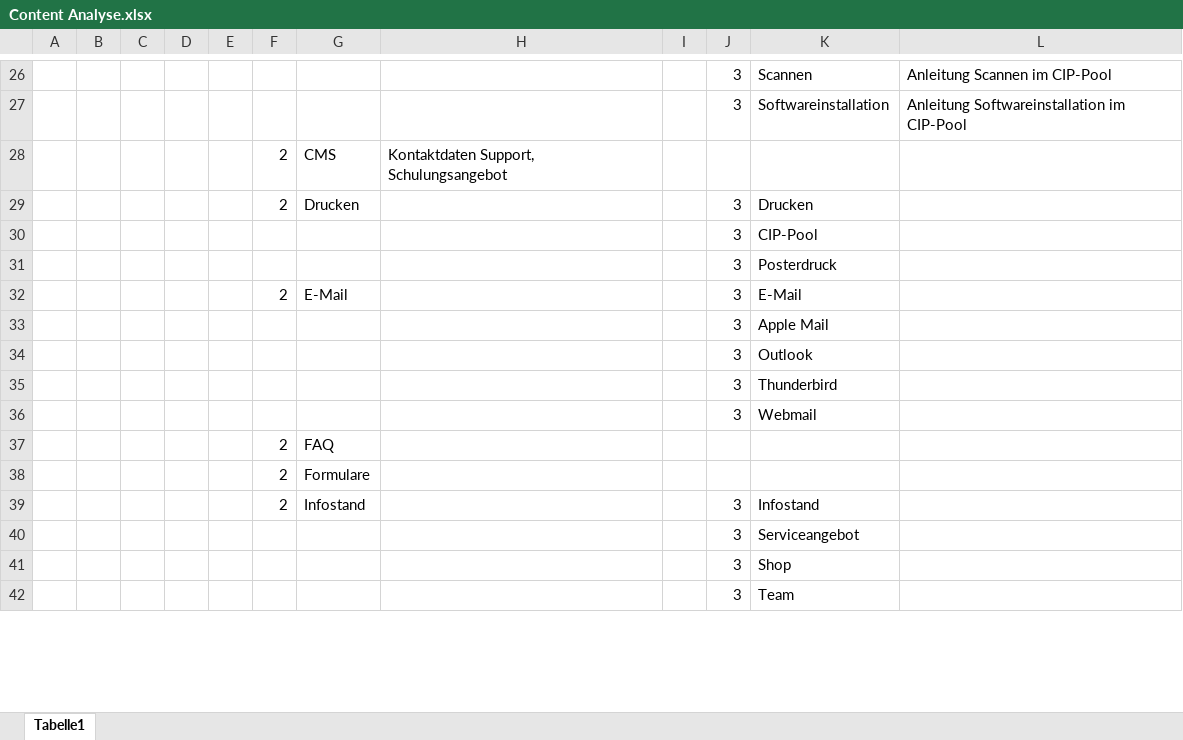
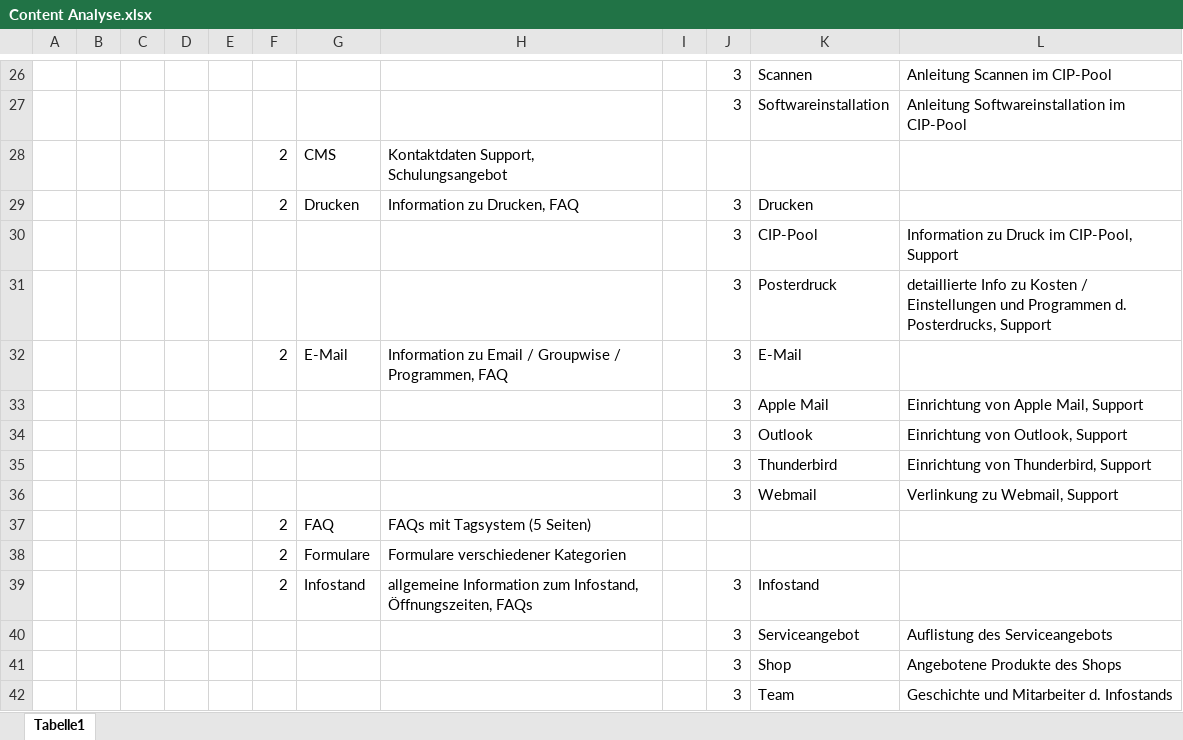
Before and after one commit to pinkdroyd/redesign-ur-rz, an Excel workbook: Content Analyse.xlsx, sheet Tabelle1, drawn as a sheet; only a part is shown, gaps mark what is left out; values as stored, in another font and other column widths than the file's, no borders; the diff covers the shown part only; the diff names each change by its address in the sheet, - before the commit and + after, or states it on an @@ line.

Commit message:
SRS Ordner erstellt Content Analyse erweitert

```diff
--- a/Content Analyse.xlsx (sheet Tabelle1)
+++ b/Content Analyse.xlsx (sheet Tabelle1)
-H29: (empty)
+H29: Information zu Drucken, FAQ
-L30: (empty)
+L30: Information zu Druck im CIP-Pool, Support
-L31: (empty)
+L31: detaillierte Info zu Kosten / Einstellungen und Programmen d. Posterdrucks, Support
-H32: (empty)
+H32: Information zu Email / Groupwise / Programmen, FAQ
-L33: (empty)
+L33: Einrichtung von Apple Mail, Support
-L34: (empty)
+L34: Einrichtung von Outlook, Support
-L35: (empty)
+L35: Einrichtung von Thunderbird, Support
-L36: (empty)
+L36: Verlinkung zu Webmail, Support
-H37: (empty)
+H37: FAQs mit Tagsystem (5 Seiten)
-H38: (empty)
+H38: Formulare verschiedener Kategorien
-H39: (empty)
+H39: allgemeine Information zum Infostand, Öffnungszeiten, FAQs
-L40: (empty)
+L40: Auflistung des Serviceangebots
-L41: (empty)
+L41: Angebotene Produkte des Shops
-L42: (empty)
+L42: Geschichte und Mitarbeiter d. Infostands
```
Also changed, not shown: 1 added row, 1 removed row and 125 edited cells elsewhere in this sheet, 2 other files.
